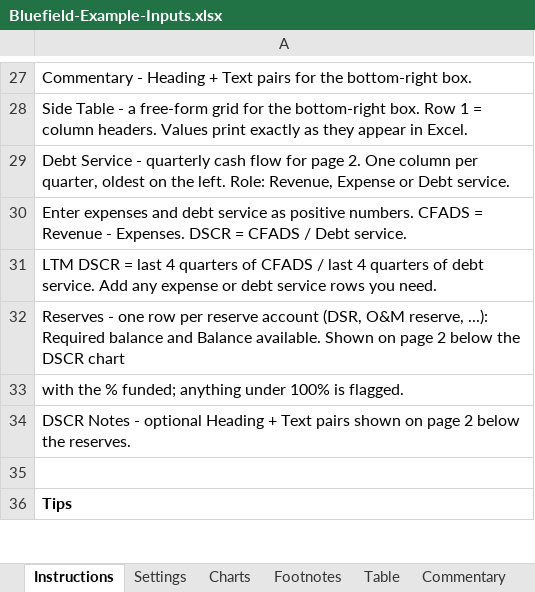
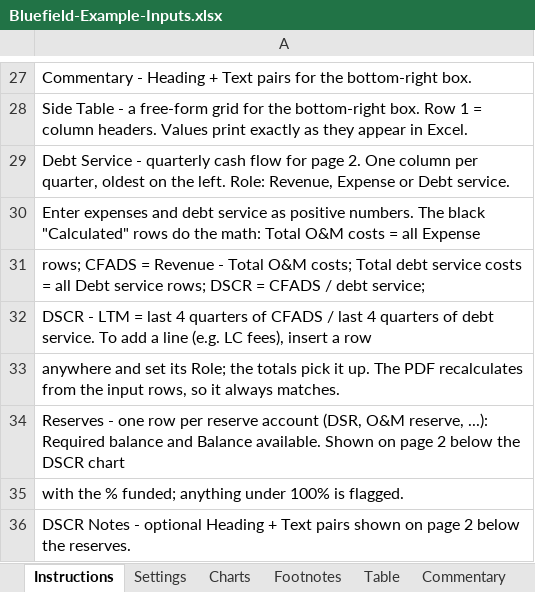
Before and after one commit to jpk02/krengbible, an Excel workbook: dashboard-builder/Bluefield-Example-Inputs.xlsx, sheet Instructions, drawn as a sheet; only a part is shown, gaps mark what is left out; the shorter side is filled out with more unchanged rows; values as stored, in another font and other column widths than the file's, no borders; the diff names each change by its address in the sheet, - before the commit and + after, or states it on an @@ line.

```diff
--- a/dashboard-builder/Bluefield-Example-Inputs.xlsx (sheet Instructions)
+++ b/dashboard-builder/Bluefield-Example-Inputs.xlsx (sheet Instructions)
-A30: …positive numbers. CFADS = Revenue - Expenses. DSCR = CFADS / Debt service.
+A30: …positive numbers. The black "Calculated" rows do the math: Total O&M costs = all Expense
-A31: LTM DSCR = last 4 quarters of CFADS / last 4 quarters of debt service. Add any expense or debt service rows you need.
+A31: rows; CFADS = Revenue - Total O&M costs; Total debt service costs = all Debt service rows; DSCR = CFADS / debt service;
+row 32: DSCR - LTM = last 4 quarters of CFADS / last 4 quarters of debt service. To add a line (e.g. LC fees), insert a row
+row 33: anywhere and set its Role; the totals pick it up. The PDF recalculates from the input rows, so it always matches.
```
Also changed, not shown: sheet Debt Service, dashboard-builder/Ridgeline-Example-Inputs.xlsx, 6 other files.
